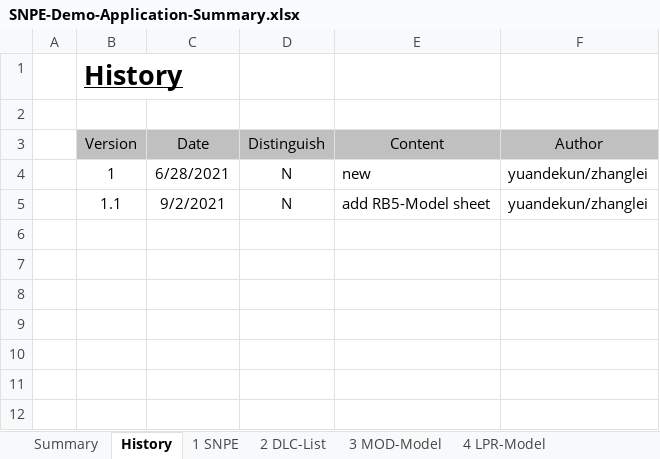
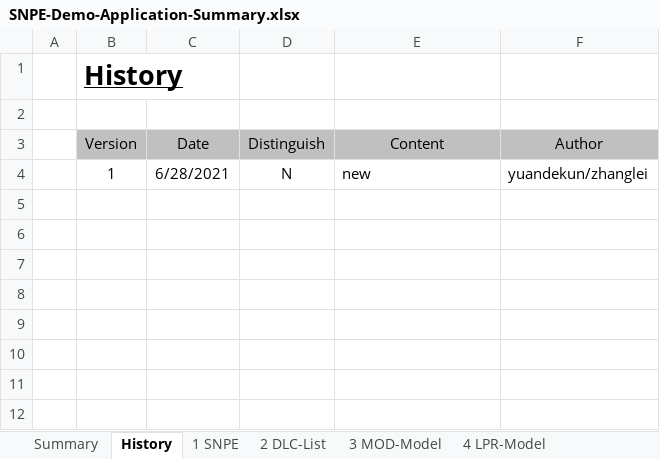
Before and after one commit to ThunderSoft-XA/DLC-Models-Repository, an Excel workbook: SNPE-Demo-Application-Summary.xlsx, sheet History, drawn as a sheet; only a part is shown; values as stored, in another font and other column widths than the file's, no borders; the diff names each change by its address in the sheet, - before the commit and + after, or states it on an @@ line.

Commit message:
revert RB5-Model

```diff
--- a/SNPE-Demo-Application-Summary.xlsx (sheet History)
+++ b/SNPE-Demo-Application-Summary.xlsx (sheet History)
-row 5:  | 1.1 | 9/2/2021 | N | add RB5-Model sheet | yuandekun/zhanglei
+row 5: (empty)
```
Also changed, not shown: sheet Summary, other sheet tabs, 1 other file.
